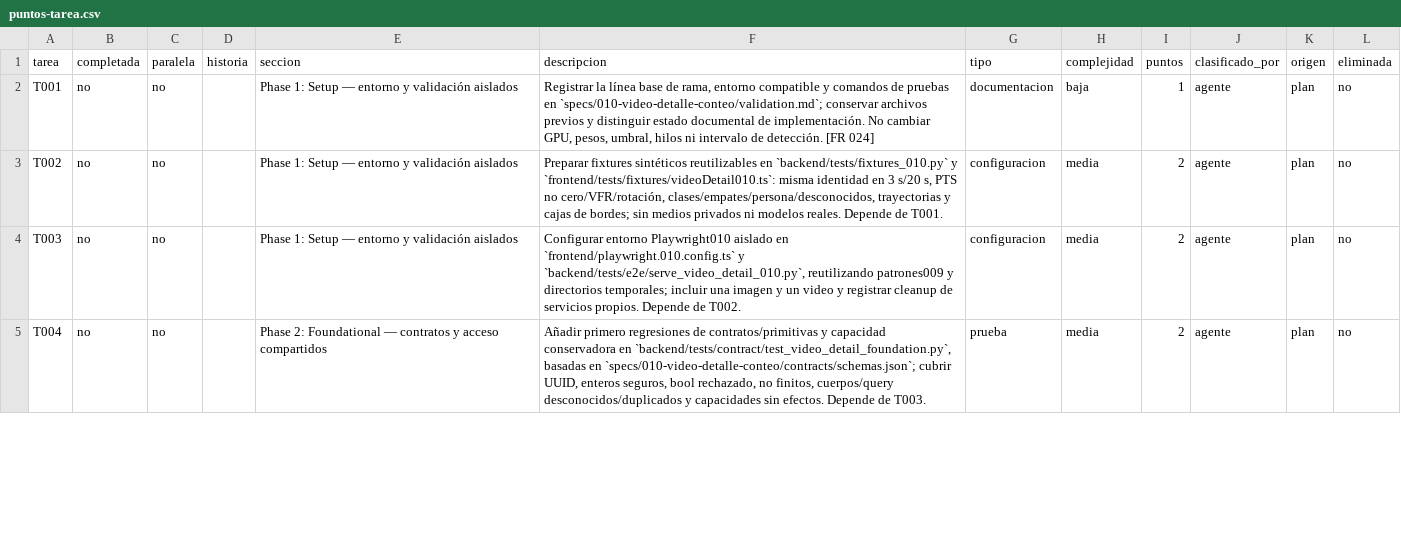
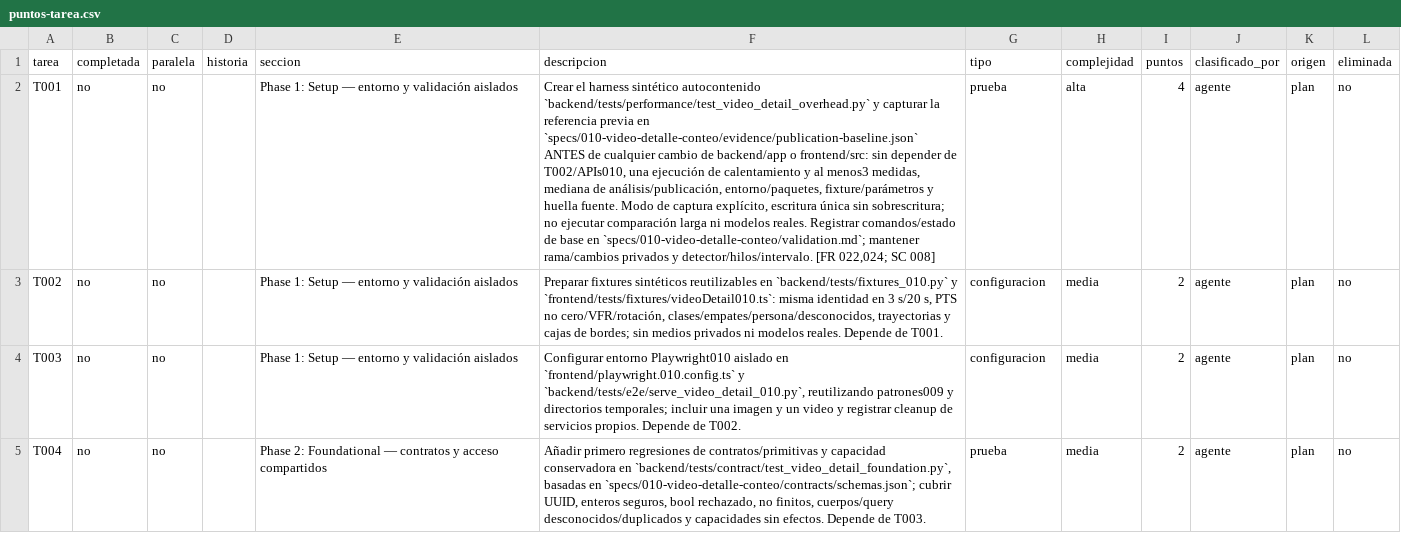
Before and after one commit to MateoMedranda/sistema_deteccion_actores_viales, a CSV file: specs/010-video-detalle-conteo/puntos-tarea.csv, drawn as a sheet; only a part is shown; the diff covers the shown part only; the diff names each change by its address in the sheet, - before the commit and + after, or states it on an @@ line.

Commit message:
docs(010): resolve count eligibility and performance baseline findings
Causa: defecto

```diff
--- a/specs/010-video-detalle-conteo/puntos-tarea.csv
+++ b/specs/010-video-detalle-conteo/puntos-tarea.csv
-F2 (descripcion): Registrar la línea base de rama, entorno compatible y comandos de pruebas en `specs/010-video-detalle-conteo/validation.md`; conservar archivos previos y distinguir estado documental de implementación. No cambiar GPU, pesos, umbral, hilos ni intervalo de detección. [FR 024]
+F2 (descripcion): Crear el harness sintético autocontenido `backend/tests/performance/test_video_detail_overhead.py` y capturar la referencia previa en `specs/010-video-detalle-conteo/evidence/publication-baseline.json` ANTES de cualquier cambio de backend/app o frontend/src: sin depender de T002/APIs010, una ejecución de calentamiento y al menos3 medidas, mediana de análisis/publicación, entorno/paquetes, fixture/parámetros y huella fuente. Modo de captura explícito, escritura única sin sobrescritura; no ejecutar comparación larga ni modelos reales. Registrar comandos/estado de base en `specs/010-video-detalle-conteo/validation.md`; mantener rama/cambios privados y detector/hilos/intervalo. [FR 022,024; SC 008]
-G2 (tipo): documentacion
+G2 (tipo): prueba
-H2 (complejidad): baja
+H2 (complejidad): alta
-I2 (puntos): 1
+I2 (puntos): 4
```
Also changed, not shown: 8 edited cells elsewhere in this file, 11 other files.
